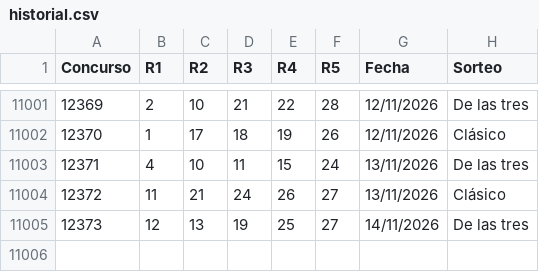
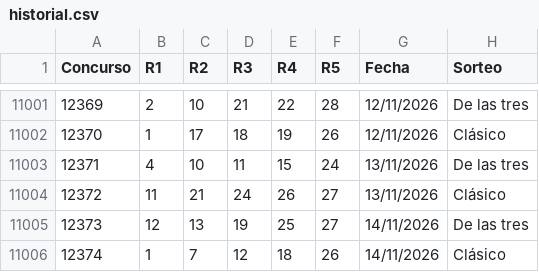
Before and after one commit to vrr6903-dotcom/Chispazohoy, a CSV file: historial.csv, drawn as a sheet; only a part is shown, gaps mark what is left out; the diff names each change by its address in the sheet, - before the commit and + after, or states it on an @@ line.

```diff
--- a/historial.csv
+++ b/historial.csv
+row 11006: 12374 | 1 | 7 | 12 | 18 | 26 | 14/11/2026 | Clásico
```
Also changed, not shown: 56 other files.
